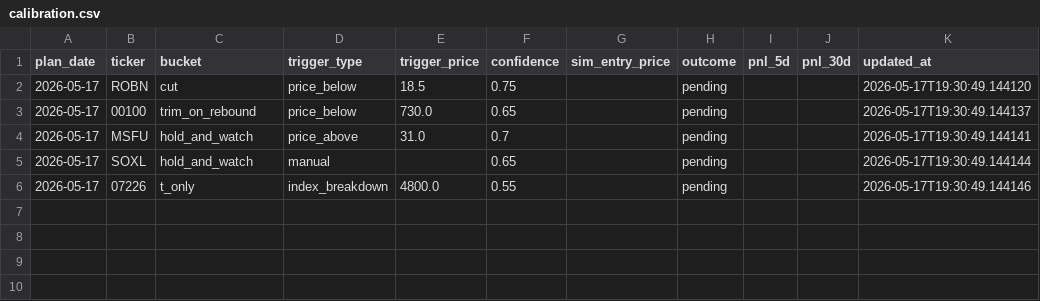
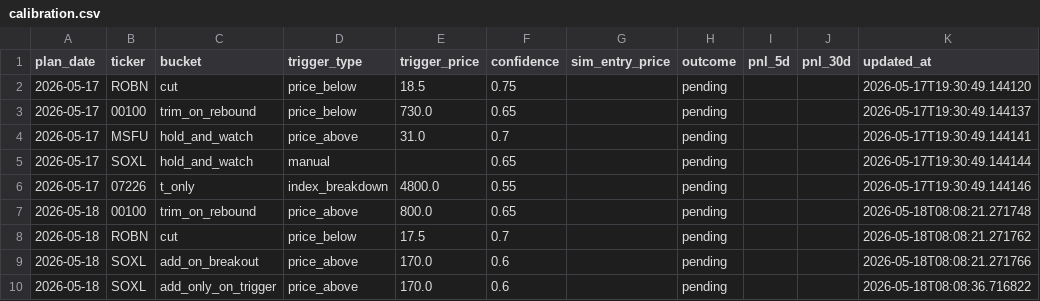
Before and after one commit to KCNyu/clawstock, a CSV file: memory/calibration.csv, drawn as a sheet.

Commit message:
memory: daily deep brief 2026-05-18

```diff
--- a/memory/calibration.csv
+++ b/memory/calibration.csv
@@ -6 +6,5 @@ plan_date,ticker,bucket,trigger_type,trigger_price,confidence,sim_entry_price,ou
 2026-05-17,07226,t_only,index_breakdown,4800.0,0.55,,pending,,,2026-05-17T19:30:49.144146
+2026-05-18,00100,trim_on_rebound,price_above,800.0,0.65,,pending,,,2026-05-18T08:08:21.271748
+2026-05-18,ROBN,cut,price_below,17.5,0.7,,pending,,,2026-05-18T08:08:21.271762
+2026-05-18,SOXL,add_on_breakout,price_above,170.0,0.6,,pending,,,2026-05-18T08:08:21.271766
+2026-05-18,SOXL,add_only_on_trigger,price_above,170.0,0.6,,pending,,,2026-05-18T08:08:36.716822
```
Also changed, not shown: 5 other files.
